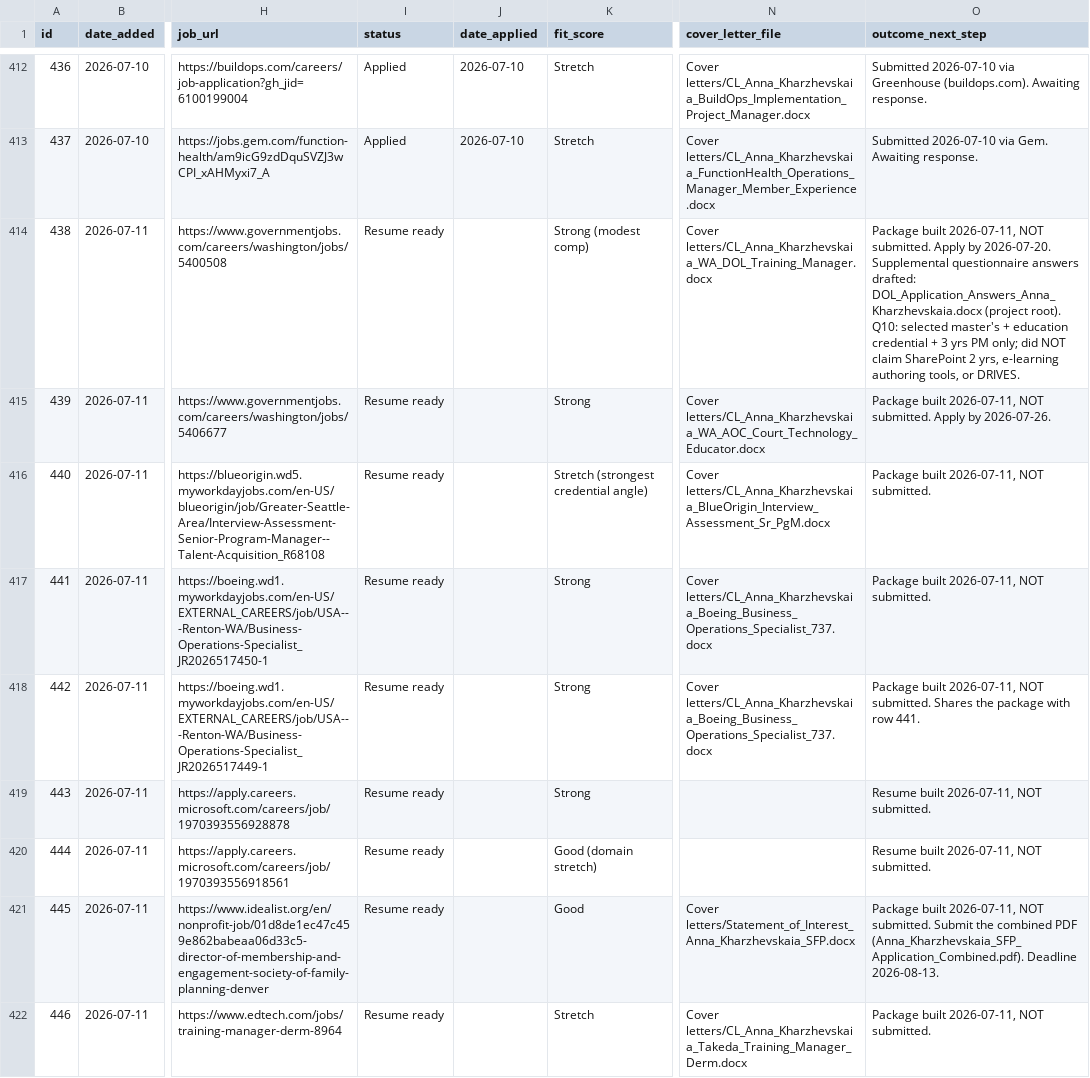
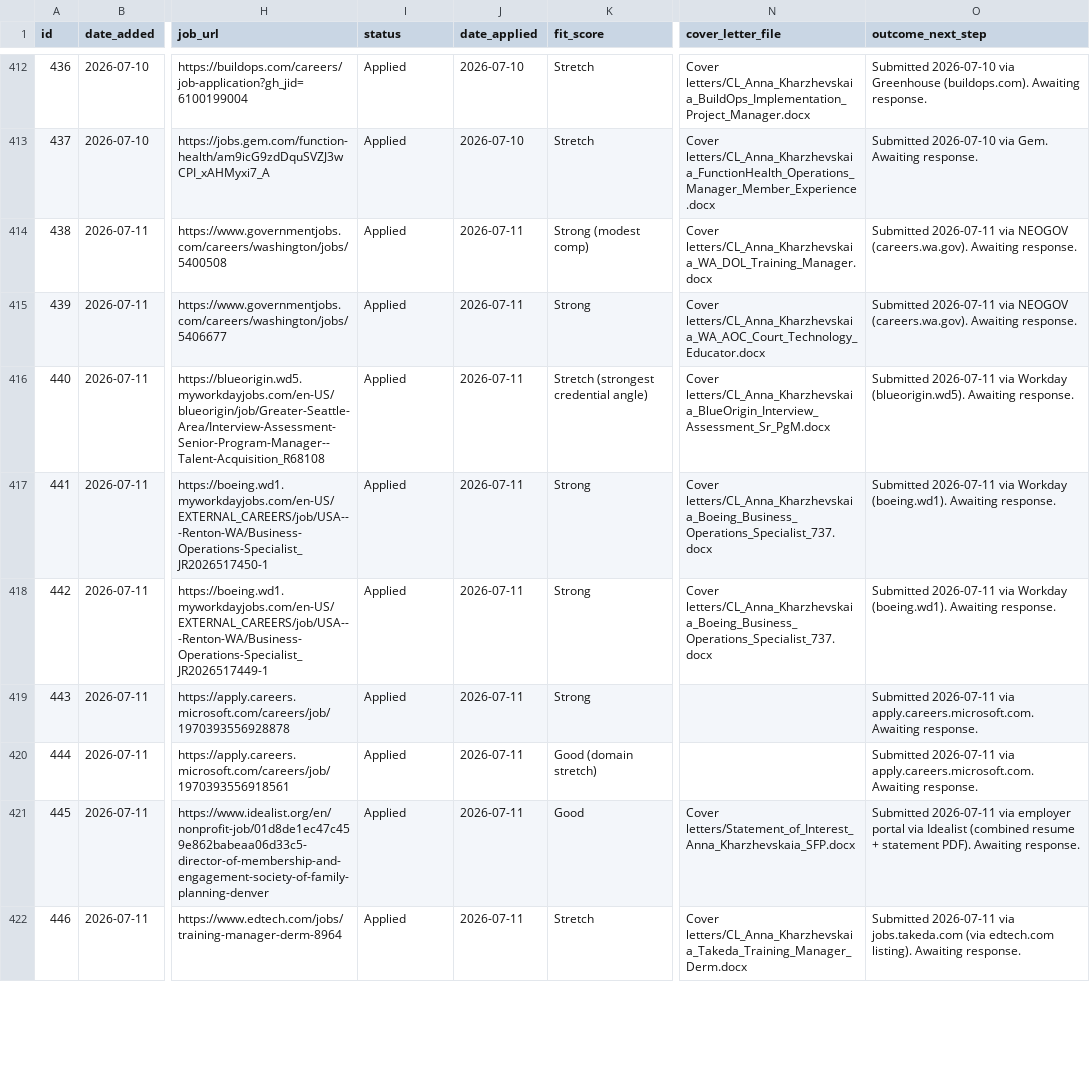
Before and after one commit to undrsky/t32tfoes3m, a CSV file: applications_tracker.csv, drawn as a sheet; only a part is shown, gaps mark what is left out; the diff covers the shown part only; the diff names each change by its address in the sheet, - before the commit and + after, or states it on an @@ line.

Commit message:
2026-07-11: 16 packages submitted (438-452,454 -> Applied); SGIM 453 held, server down

```diff
--- a/applications_tracker.csv
+++ b/applications_tracker.csv
-I414:I422 (status): Resume ready
+I414:I422 (status): Applied
-J414:J422 (date_applied): (empty)
+J414:J422 (date_applied): 2026-07-11
-O414 (outcome_next_step): Package built 2026-07-11, NOT submitted. Apply by 2026-07-20. Supplemental questionnaire answers drafted: DOL_Application_Answers_Anna_Kharzhevskaia.docx (project root). Q10: selected master's + education credential + 3 yrs PM only; did NOT claim SharePoint 2 yrs, e-learning authoring tools, or DRIVES.
+O414 (outcome_next_step): Submitted 2026-07-11 via NEOGOV (careers.wa.gov). Awaiting response.
-O415 (outcome_next_step): Package built 2026-07-11, NOT submitted. Apply by 2026-07-26.
+O415 (outcome_next_step): Submitted 2026-07-11 via NEOGOV (careers.wa.gov). Awaiting response.
-O416 (outcome_next_step): Package built 2026-07-11, NOT submitted.
+O416 (outcome_next_step): Submitted 2026-07-11 via Workday (blueorigin.wd5). Awaiting response.
-O417 (outcome_next_step): Package built 2026-07-11, NOT submitted.
+O417 (outcome_next_step): Submitted 2026-07-11 via Workday (boeing.wd1). Awaiting response.
-O418 (outcome_next_step): Package built 2026-07-11, NOT submitted. Shares the package with row 441.
+O418 (outcome_next_step): Submitted 2026-07-11 via Workday (boeing.wd1). Awaiting response.
-O419:O420 (outcome_next_step): Resume built 2026-07-11, NOT submitted.
+O419:O420 (outcome_next_step): Submitted 2026-07-11 via apply.careers.microsoft.com. Awaiting response.
-O421 (outcome_next_step): Package built 2026-07-11, NOT submitted. Submit the combined PDF (Anna_Kharzhevskaia_SFP_Application_Combined.pdf). Deadline 2026-08-13.
+O421 (outcome_next_step): Submitted 2026-07-11 via employer portal via Idealist (combined resume + statement PDF). Awaiting response.
-O422 (outcome_next_step): Package built 2026-07-11, NOT submitted.
+O422 (outcome_next_step): Submitted 2026-07-11 via jobs.takeda.com (via edtech.com listing). Awaiting response.
```
Also changed, not shown: 22 edited cells elsewhere in this file.
